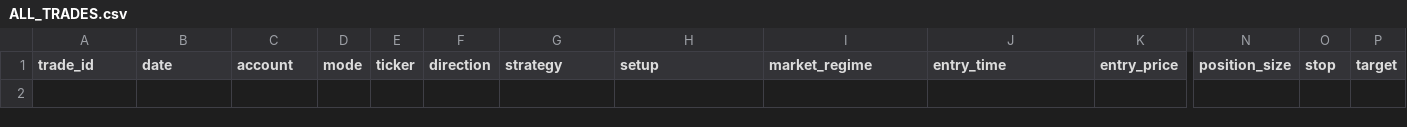
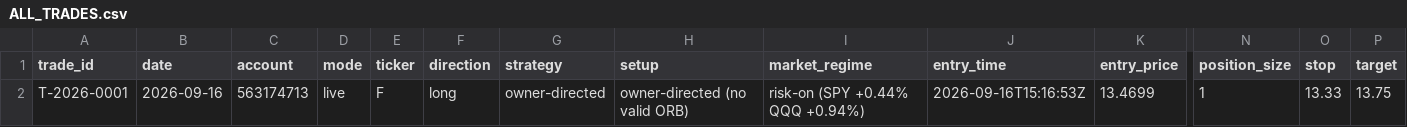
Before and after one commit to Taido097/Trading-Agent-, a CSV file: data/ALL_TRADES.csv, drawn as a sheet; only a part is shown, gaps mark what is left out; rows hold the shown columns only; the diff names each change by its address in the sheet, - before the commit and + after, or states it on an @@ line.

```diff
--- a/data/ALL_TRADES.csv
+++ b/data/ALL_TRADES.csv
+row 2: T-2026-0001 | 2026-09-16 | 563174713 | live | F | long | owner-directed | owner-directed (no valid ORB) | risk-on (SPY +0.44% QQQ +0.94%) | 2026-09-16T15:16:53Z | 13.4699 | 1 | 13.33 | 13.75
```
Also changed, not shown: data/LIVE_TRADES.csv, 3 other files.
